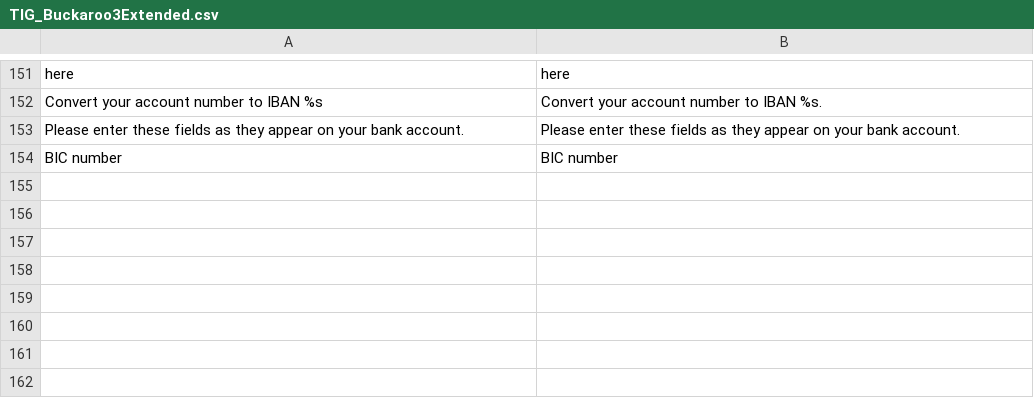
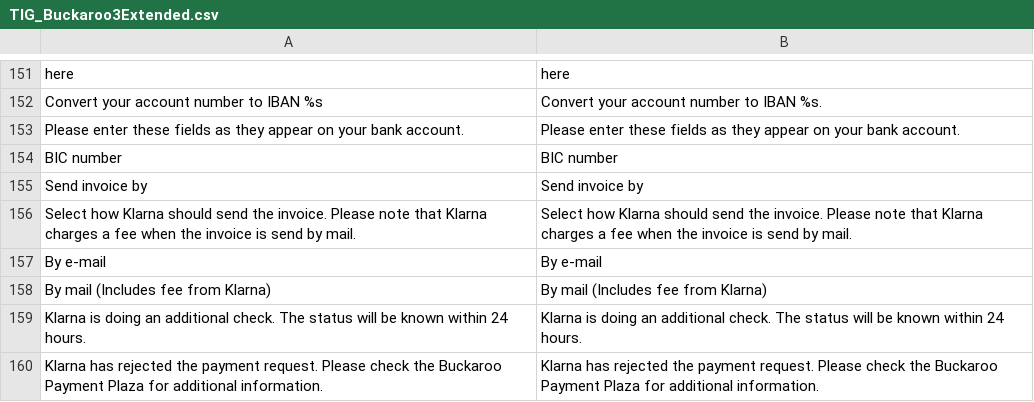
Before and after one commit to tdgroot/buckaroo-magento1, a CSV file: app/locale/en_US/TIG_Buckaroo3Extended.csv, drawn as a sheet; only a part is shown, gaps mark what is left out; the diff names each change by its address in the sheet, - before the commit and + after, or states it on an @@ line.

```diff
--- a/app/locale/en_US/TIG_Buckaroo3Extended.csv
+++ b/app/locale/en_US/TIG_Buckaroo3Extended.csv
+row 155: Send invoice by | Send invoice by
+row 156: Select how Klarna should send the invoice. Please note that Klarna charges a fee when the invoice is send by mail. | Select how Klarna should send the invoice. Please note that Klarna charges a fee when the invoice is send by mail.
+row 157: By e-mail | By e-mail
+row 158: By mail (Includes fee from Klarna) | By mail (Includes fee from Klarna)
+row 159: Klarna is doing an additional check. The status will be known within 24 hours. | Klarna is doing an additional check. The status will be known within 24 hours.
+row 160: Klarna has rejected the payment request. Please check the Buckaroo Payment Plaza for additional information. | Klarna has rejected the payment request. Please check the Buckaroo Payment Plaza for additional information.
```
Also changed, not shown: app/locale/nl_NL/TIG_Buckaroo3Extended.csv.
